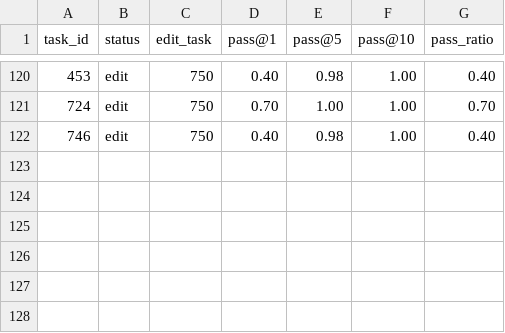
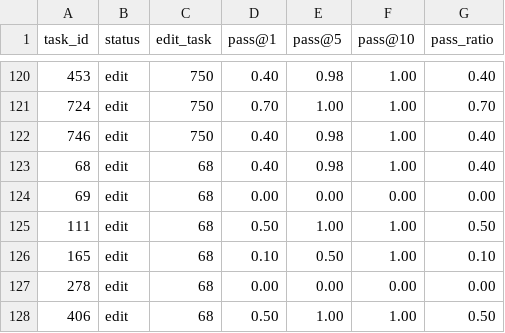
Before and after one commit to AyushGupta-Code/CREME-Not-Every-Layer-Counts, a CSV file: results/mbpp_codellama/A1/edit_result.csv, drawn as a sheet; only a part is shown, gaps mark what is left out; the diff names each change by its address in the sheet, - before the commit and + after, or states it on an @@ line.

Commit message:
evaluation results

```diff
--- a/results/mbpp_codellama/A1/edit_result.csv
+++ b/results/mbpp_codellama/A1/edit_result.csv
+row 123: 68 | edit | 68 | 0.40 | 0.98 | 1.00 | 0.40
+row 124: 69 | edit | 68 | 0.00 | 0.00 | 0.00 | 0.00
+row 125: 111 | edit | 68 | 0.50 | 1.00 | 1.00 | 0.50
+row 126: 165 | edit | 68 | 0.10 | 0.50 | 1.00 | 0.10
+row 127: 278 | edit | 68 | 0.00 | 0.00 | 0.00 | 0.00
+row 128: 406 | edit | 68 | 0.50 | 1.00 | 1.00 | 0.50
```
Also changed, not shown: 7 other files.
